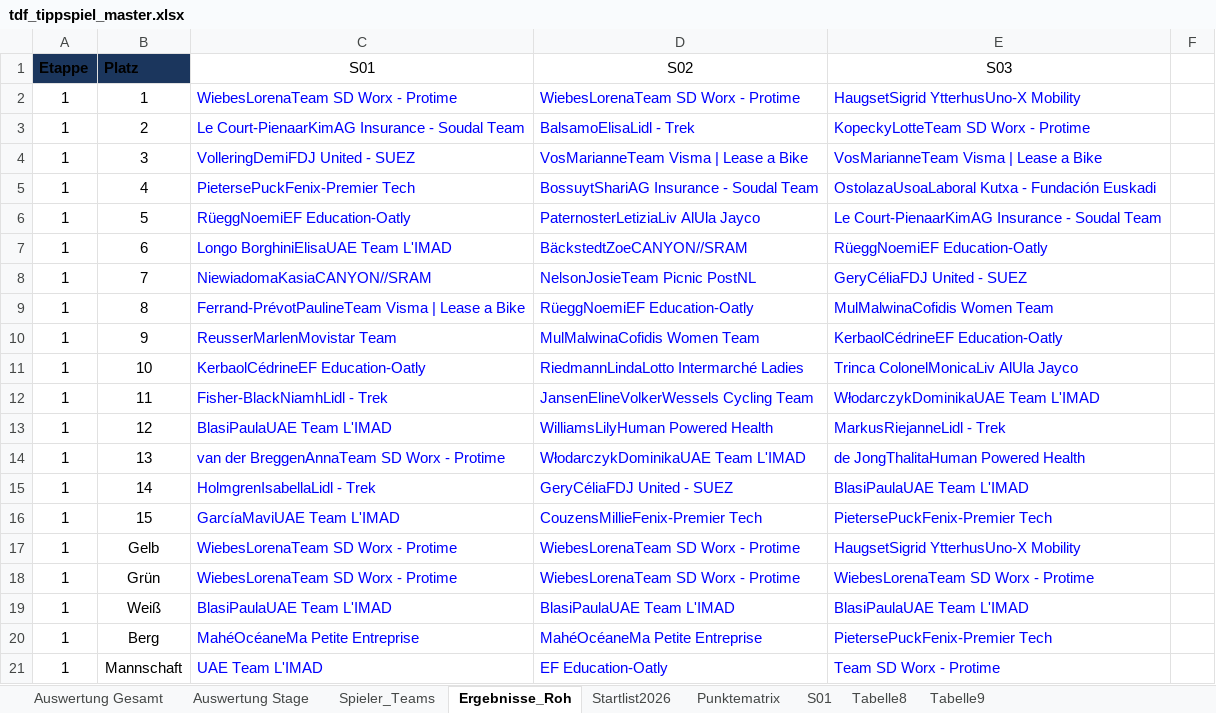
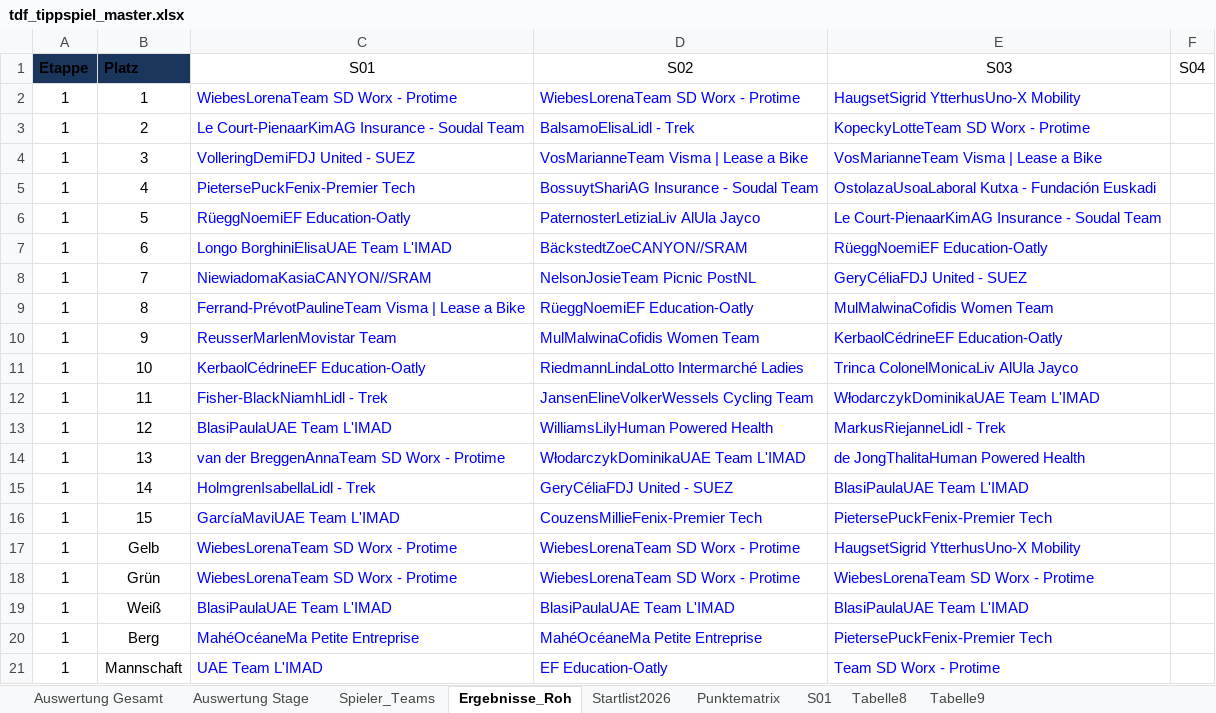
Before and after one commit to mongoimmsen98-cpu/TdF2026.github.io, an Excel workbook: tdf_tippspiel_master.xlsx, sheet Ergebnisse_Roh, drawn as a sheet; values as stored, in another font and other column widths than the file's, no borders; the diff names each change by its address in the sheet, - before the commit and + after, or states it on an @@ line.

```diff
--- a/tdf_tippspiel_master.xlsx (sheet Ergebnisse_Roh)
+++ b/tdf_tippspiel_master.xlsx (sheet Ergebnisse_Roh)
-F1: (empty)
+F1: S04
```
Also changed, not shown: sheet Auswertung Stage, sheet Spieler_Teams, sheet Startlist2026.
